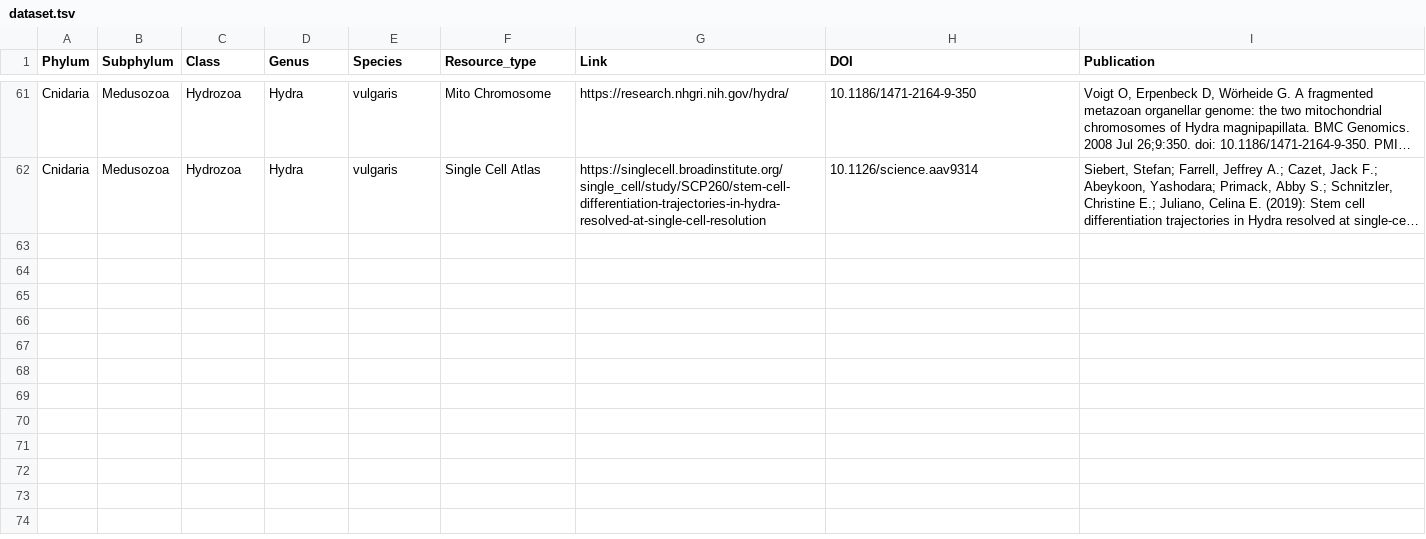
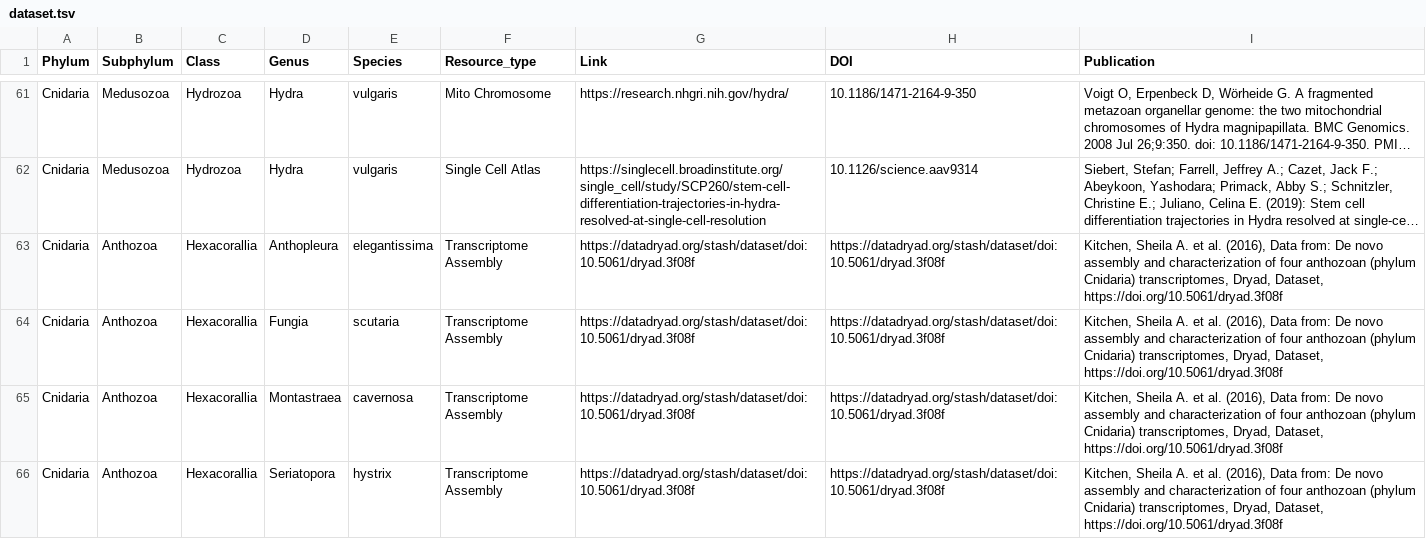
Before and after one commit to XylotrupesGideon/Cnidarian-Sequence-resources, a TSV file: dataset.tsv, drawn as a sheet; only a part is shown, gaps mark what is left out; long unchanged cells end in …; the diff names each change by its address in the sheet, - before the commit and + after, or states it on an @@ line.

Commit message:
Adds Antopleura,Seritopora,Montastraea and Fungia

```diff
--- a/dataset.tsv
+++ b/dataset.tsv
+row 63: Cnidaria | Anthozoa | Hexacorallia | Anthopleura | elegantissima | Transcriptome Assembly | https://datadryad.org/stash/dataset/doi:10.5061/dryad.3f08f | https://datadryad.org/stash/dataset/doi:10.5061/dryad.3f08f | Kitchen, Sheila A. et al. (2016), Data from: De novo assembly and characterization of four anthozoan (phylum Cnidaria) transcriptomes, Dryad, Dataset, https://doi.org/10.5061/dryad.3f08f
+row 64: Cnidaria | Anthozoa | Hexacorallia | Fungia | scutaria | Transcriptome Assembly | https://datadryad.org/stash/dataset/doi:10.5061/dryad.3f08f | https://datadryad.org/stash/dataset/doi:10.5061/dryad.3f08f | Kitchen, Sheila A. et al. (2016), Data from: De novo assembly and characterization of four anthozoan (phylum Cnidaria) transcriptomes, Dryad, Dataset, https://doi.org/10.5061/dryad.3f08f
+row 65: Cnidaria | Anthozoa | Hexacorallia | Montastraea | cavernosa | Transcriptome Assembly | https://datadryad.org/stash/dataset/doi:10.5061/dryad.3f08f | https://datadryad.org/stash/dataset/doi:10.5061/dryad.3f08f | Kitchen, Sheila A. et al. (2016), Data from: De novo assembly and characterization of four anthozoan (phylum Cnidaria) transcriptomes, Dryad, Dataset, https://doi.org/10.5061/dryad.3f08f
+row 66: Cnidaria | Anthozoa | Hexacorallia | Seriatopora | hystrix | Transcriptome Assembly | https://datadryad.org/stash/dataset/doi:10.5061/dryad.3f08f | https://datadryad.org/stash/dataset/doi:10.5061/dryad.3f08f | Kitchen, Sheila A. et al. (2016), Data from: De novo assembly and characterization of four anthozoan (phylum Cnidaria) transcriptomes, Dryad, Dataset, https://doi.org/10.5061/dryad.3f08f
```
